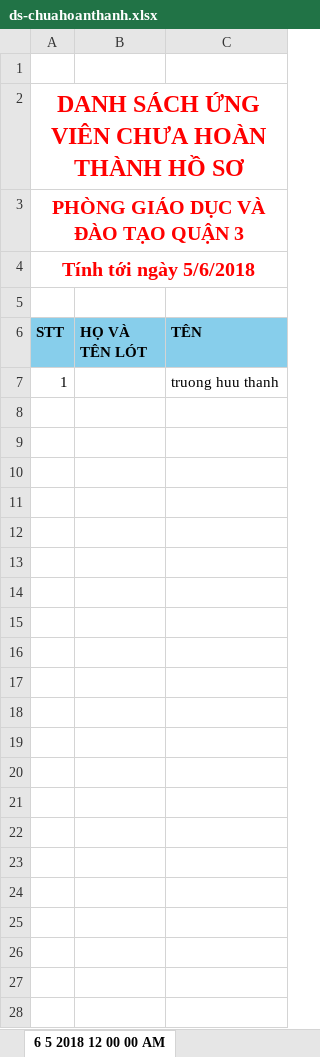
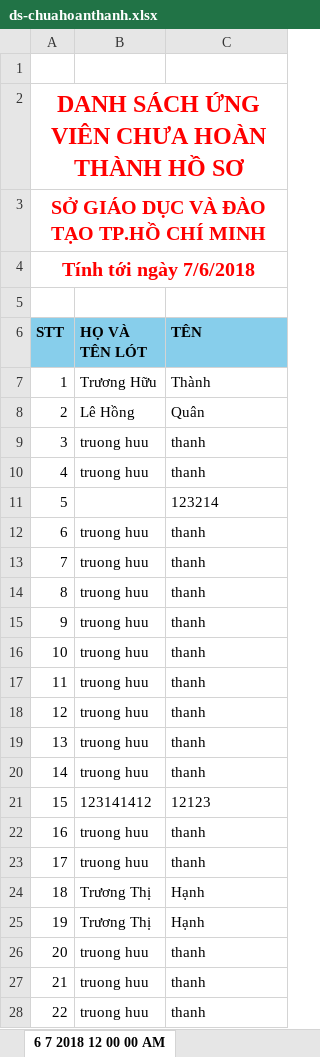
Before and after one commit to truonghuuthanh95/tccb, an Excel workbook: TCCB/TCCB/obj/Release/Package/PackageTmp/Utils/Excel/ds-chuahoanthanh.xlsx, sheet 6 7 2018 12 00 00 AM, drawn as a sheet; values as stored, in another font and other column widths than the file's, no borders; the diff names each change by its address in the sheet, - before the commit and + after, or states it on an @@ line.

```diff
--- a/TCCB/TCCB/obj/Release/Package/PackageTmp/Utils/Excel/ds-chuahoanthanh.xlsx (sheet 6 7 2018 12 00 00 AM)
+++ b/TCCB/TCCB/obj/Release/Package/PackageTmp/Utils/Excel/ds-chuahoanthanh.xlsx (sheet 6 7 2018 12 00 00 AM)
-sheet tab: 6 5 2018 12 00 00 AM
+sheet tab: 6 7 2018 12 00 00 AM
-A3 (STT): PHÒNG GIÁO DỤC VÀ ĐÀO TẠO QUẬN 3
+A3 (STT): SỞ GIÁO DỤC VÀ ĐÀO TẠO TP.HỒ CHÍ MINH
-A4 (STT): Tính tới ngày 5/6/2018
+A4 (STT): Tính tới ngày 7/6/2018
-B7 (HỌ VÀ TÊN LÓT): (empty)
+B7 (HỌ VÀ TÊN LÓT): Trương Hữu
-C7 (TÊN): truong huu thanh
+C7 (TÊN): Thành
+row 8: 2 | Lê Hồng | Quân
+row 9: 3 | truong huu | thanh
+row 10: 4 | truong huu | thanh
+row 11: 5 |  | 123214
+row 12: 6 | truong huu | thanh
+row 13: 7 | truong huu | thanh
+row 14: 8 | truong huu | thanh
+row 15: 9 | truong huu | thanh
+row 16: 10 | truong huu | thanh
+row 17: 11 | truong huu | thanh
+row 18: 12 | truong huu | thanh
+row 19: 13 | truong huu | thanh
+row 20: 14 | truong huu | thanh
+row 21: 15 | 123141412 | 12123
+row 22: 16 | truong huu | thanh
+row 23: 17 | truong huu | thanh
+row 24: 18 | Trương Thị | Hạnh
+row 25: 19 | Trương Thị | Hạnh
+row 26: 20 | truong huu | thanh
+row 27: 21 | truong huu | thanh
+row 28: 22 | truong huu | thanh
```
Also changed, not shown: TCCB/TCCB/Utils/Excel/ds-chuahoanthanh.xlsx, TCCB/TCCB/Utils/Excel/ds-dangky.xlsx, 28 other files.
